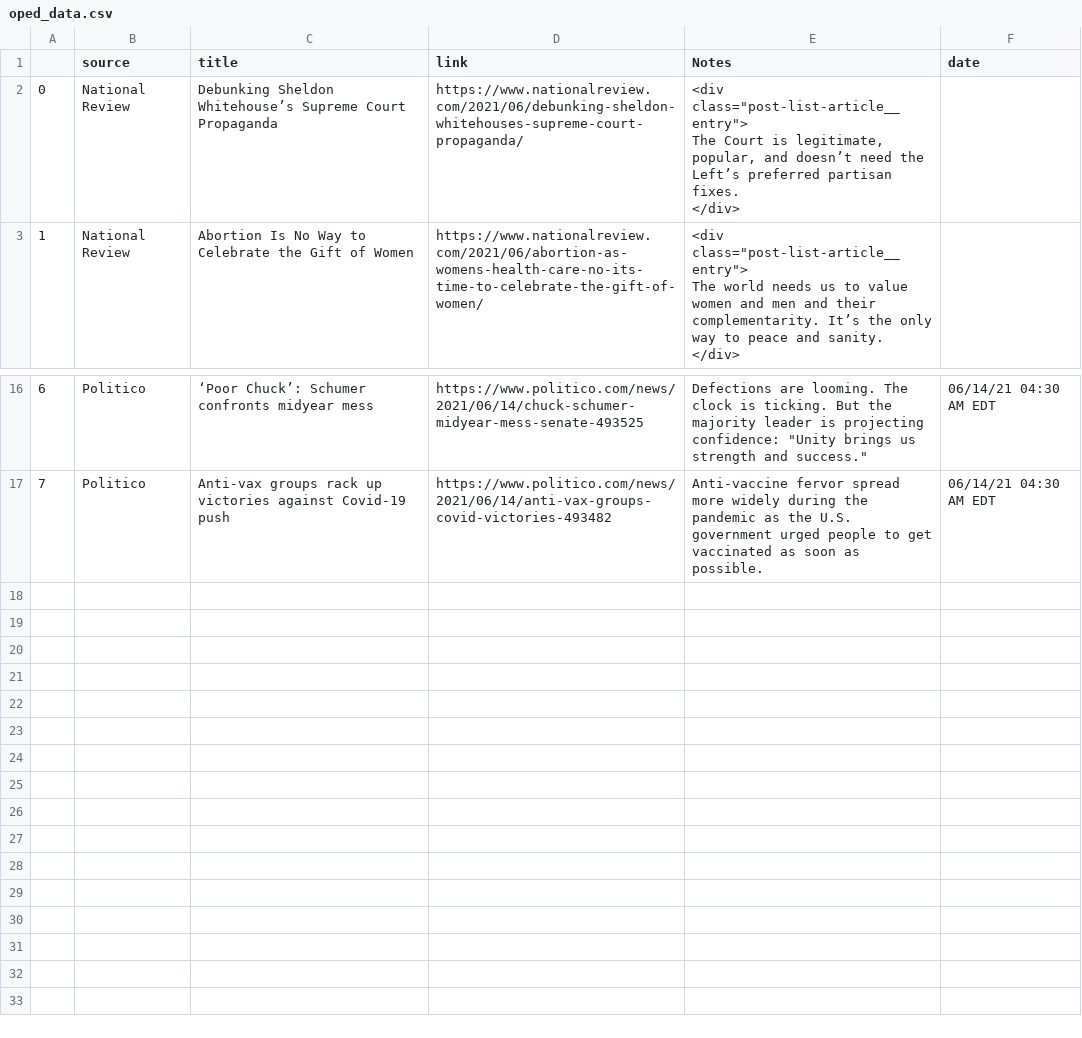
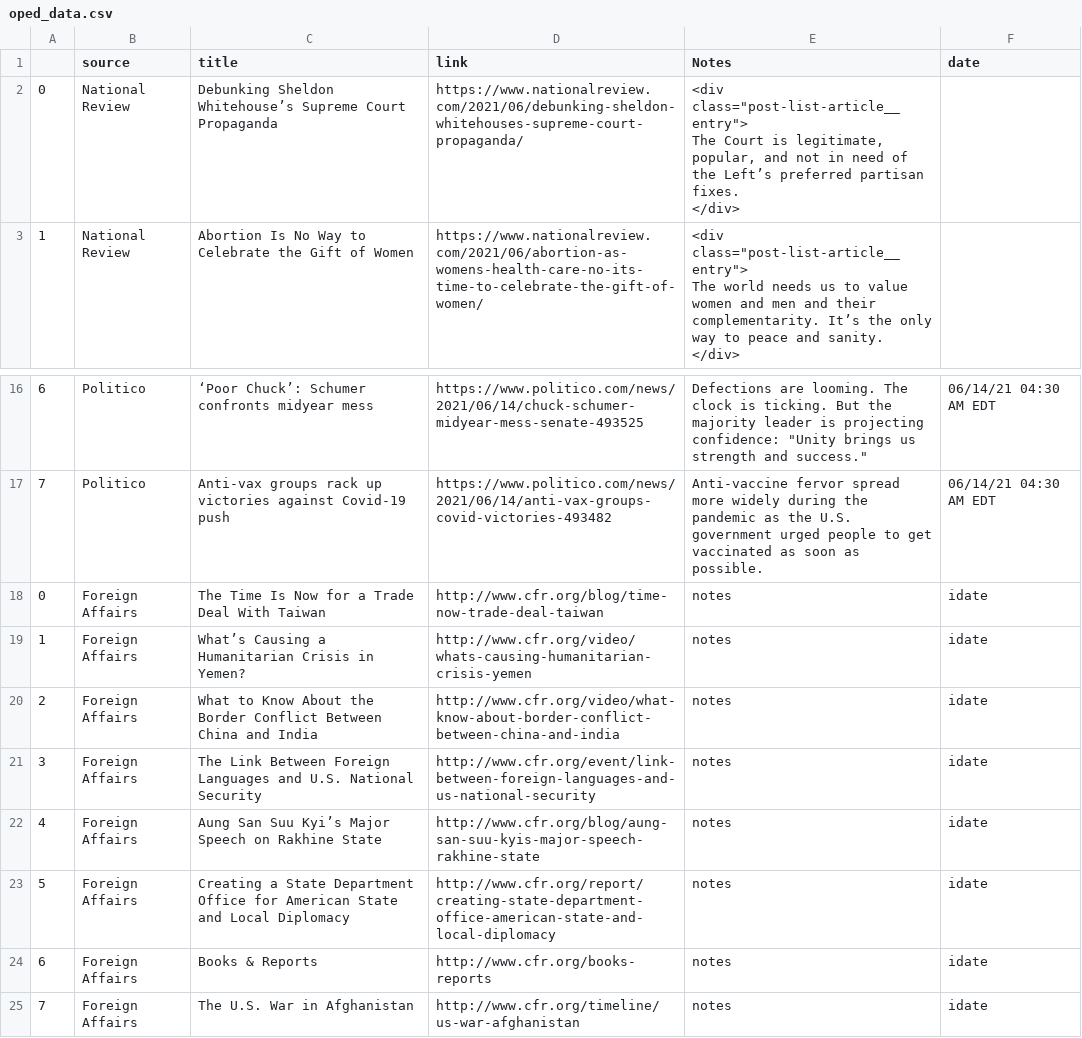
Before and after one commit to jjward25/python.scrapers_daily_update, a CSV file: Current Events/head_oped_pkg/oped_data.csv, drawn as a sheet; only a part is shown, gaps mark what is left out.

Commit message:
foreignaffairs

```diff
--- a/Current Events/head_oped_pkg/oped_data.csv
+++ b/Current Events/head_oped_pkg/oped_data.csv
@@ -1,8 +1,8 @@
 ,source,title,link,Notes,date
-0,National Review,Debunking Sheldon Whitehouse’s Supreme Court Propaganda,https://www.nationalreview.com/2021/06/debunking-sheldon-whitehouses-supreme-court-propaganda/,"<div class=""post-list-article__entry"">
-
-								
-													
-															The Court is legitimate, popular, and doesn’t need the Left’s preferred partisan fixes.									
-							</div>",
+0,National Review,Debunking Sheldon Whitehouse’s Supreme Court Propaganda,https://www.nationalreview.com/2021/06/debunking-sheldon-whitehouses-supreme-court-propaganda/,"<div class=""post-list-article__entry"">
+
+								
+													
+															The Court is legitimate, popular, and not in need of the Left’s preferred partisan fixes.									
+							</div>",
 1,National Review,Abortion Is No Way to Celebrate the Gift of Women,https://www.nationalreview.com/2021/06/abortion-as-womens-health-care-no-its-time-to-celebrate-the-gift-of-women/,"<div class=""post-list-article__entry"">
@@ -65 +65,9 @@
 ",06/14/21 04:30 AM EDT
+0,Foreign Affairs,The Time Is Now for a Trade Deal With Taiwan,http://www.cfr.org/blog/time-now-trade-deal-taiwan,notes,idate
+1,Foreign Affairs,What’s Causing a Humanitarian Crisis in Yemen?,http://www.cfr.org/video/whats-causing-humanitarian-crisis-yemen,notes,idate
+2,Foreign Affairs,What to Know About the Border Conflict Between China and India,http://www.cfr.org/video/what-know-about-border-conflict-between-china-and-india,notes,idate
+3,Foreign Affairs,The Link Between Foreign Languages and U.S. National Security,http://www.cfr.org/event/link-between-foreign-languages-and-us-national-security,notes,idate
+4,Foreign Affairs,Aung San Suu Kyi’s Major Speech on Rakhine State,http://www.cfr.org/blog/aung-san-suu-kyis-major-speech-rakhine-state,notes,idate
+5,Foreign Affairs,Creating a State Department Office for American State and Local Diplomacy,http://www.cfr.org/report/creating-state-department-office-american-state-and-local-diplomacy,notes,idate
+6,Foreign Affairs,Books & Reports,http://www.cfr.org/books-reports,notes,idate
+7,Foreign Affairs,The U.S. War in Afghanistan,http://www.cfr.org/timeline/us-war-afghanistan,notes,idate
```
Also changed, not shown: 2 other files.
